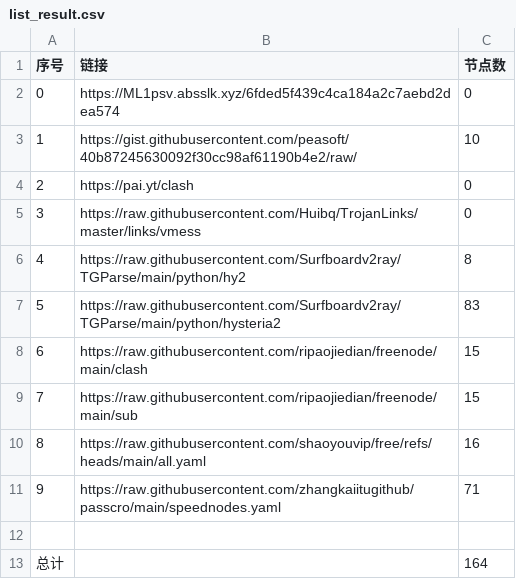
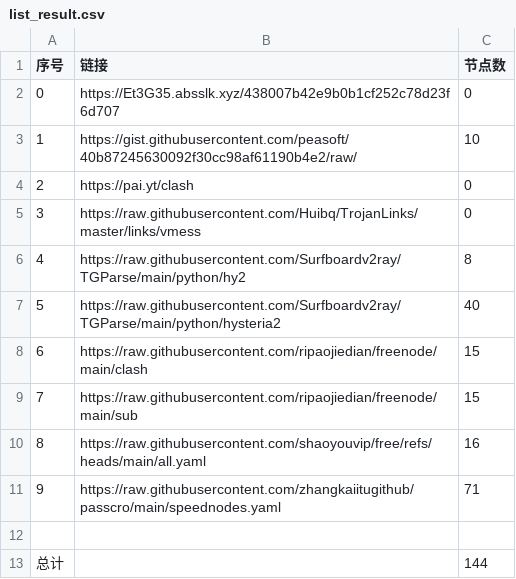
Before and after one commit to masprox/NoMoreWalls, a CSV file: list_result.csv, drawn as a sheet.

```diff
--- a/list_result.csv
+++ b/list_result.csv
@@ -1,3 +1,3 @@
 序号,链接,节点数
-0,https://ML1psv.absslk.xyz/6fded5f439c4ca184a2c7aebd2dea574,0
+0,https://Et3G35.absslk.xyz/438007b42e9b0b1cf252c78d23f6d707,0
 1,https://gist.githubusercontent.com/peasoft/40b87245630092f30cc98af61190b4e2/raw/,10
@@ -6,3 +6,3 @@
 4,https://raw.githubusercontent.com/Surfboardv2ray/TGParse/main/python/hy2,8
-5,https://raw.githubusercontent.com/Surfboardv2ray/TGParse/main/python/hysteria2,83
+5,https://raw.githubusercontent.com/Surfboardv2ray/TGParse/main/python/hysteria2,40
 6,https://raw.githubusercontent.com/ripaojiedian/freenode/main/clash,15
@@ -12,2 +12,2 @@
 
-总计,,164
+总计,,144
```
Also changed, not shown: 21 other files.
